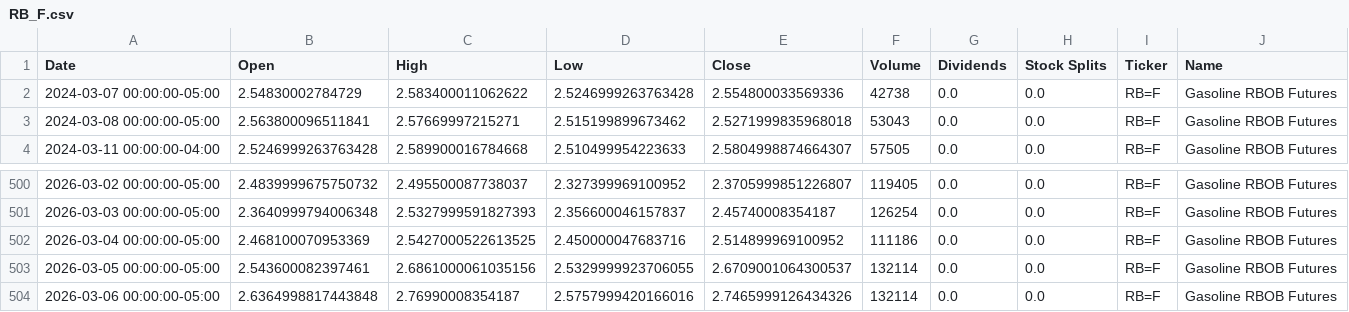
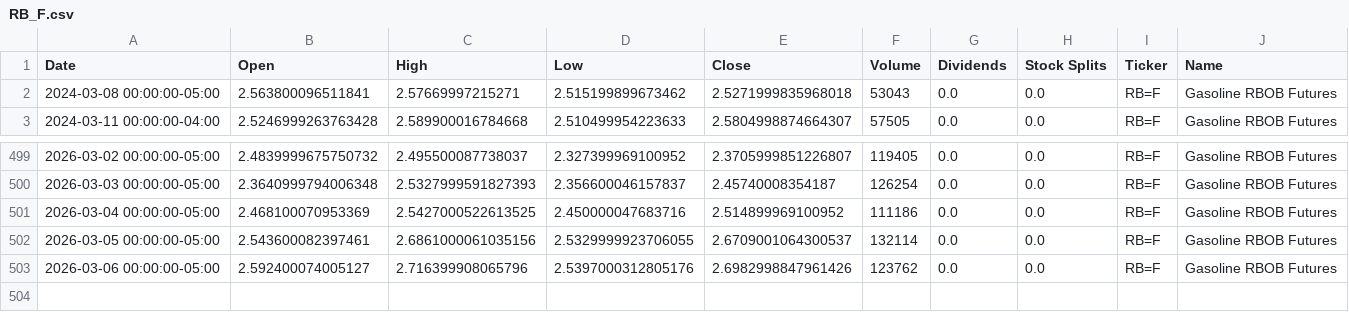
Before and after one commit to dylanmcd0/energy-analysis, a CSV file: data/financial/yfinance/RB_F.csv, drawn as a sheet; only a part is shown, gaps mark what is left out.

```diff
--- a/data/financial/yfinance/RB_F.csv
+++ b/data/financial/yfinance/RB_F.csv
@@ -1,3 +1,2 @@
 Date,Open,High,Low,Close,Volume,Dividends,Stock Splits,Ticker,Name
-2024-03-07 00:00:00-05:00,2.54830002784729,2.583400011062622,2.5246999263763428,2.554800033569336,42738,0.0,0.0,RB=F,Gasoline RBOB Futures
 2024-03-08 00:00:00-05:00,2.563800096511841,2.57669997215271,2.515199899673462,2.5271999835968018,53043,0.0,0.0,RB=F,Gasoline RBOB Futures
@@ -503,2 +502,2 @@ Date,Open,High,Low,Close,Volume,Dividends,Stock Splits,Ticker,Name
 2026-03-05 00:00:00-05:00,2.543600082397461,2.6861000061035156,2.5329999923706055,2.6709001064300537,132114,0.0,0.0,RB=F,Gasoline RBOB Futures
-2026-03-06 00:00:00-05:00,2.6364998817443848,2.76990008354187,2.5757999420166016,2.7465999126434326,132114,0.0,0.0,RB=F,Gasoline RBOB Futures
+2026-03-06 00:00:00-05:00,2.592400074005127,2.716399908065796,2.5397000312805176,2.6982998847961426,123762,0.0,0.0,RB=F,Gasoline RBOB Futures
```
Also changed, not shown: data/financial/yfinance/BZ_F.csv, data/financial/yfinance/CL_F.csv, 15 other files.
